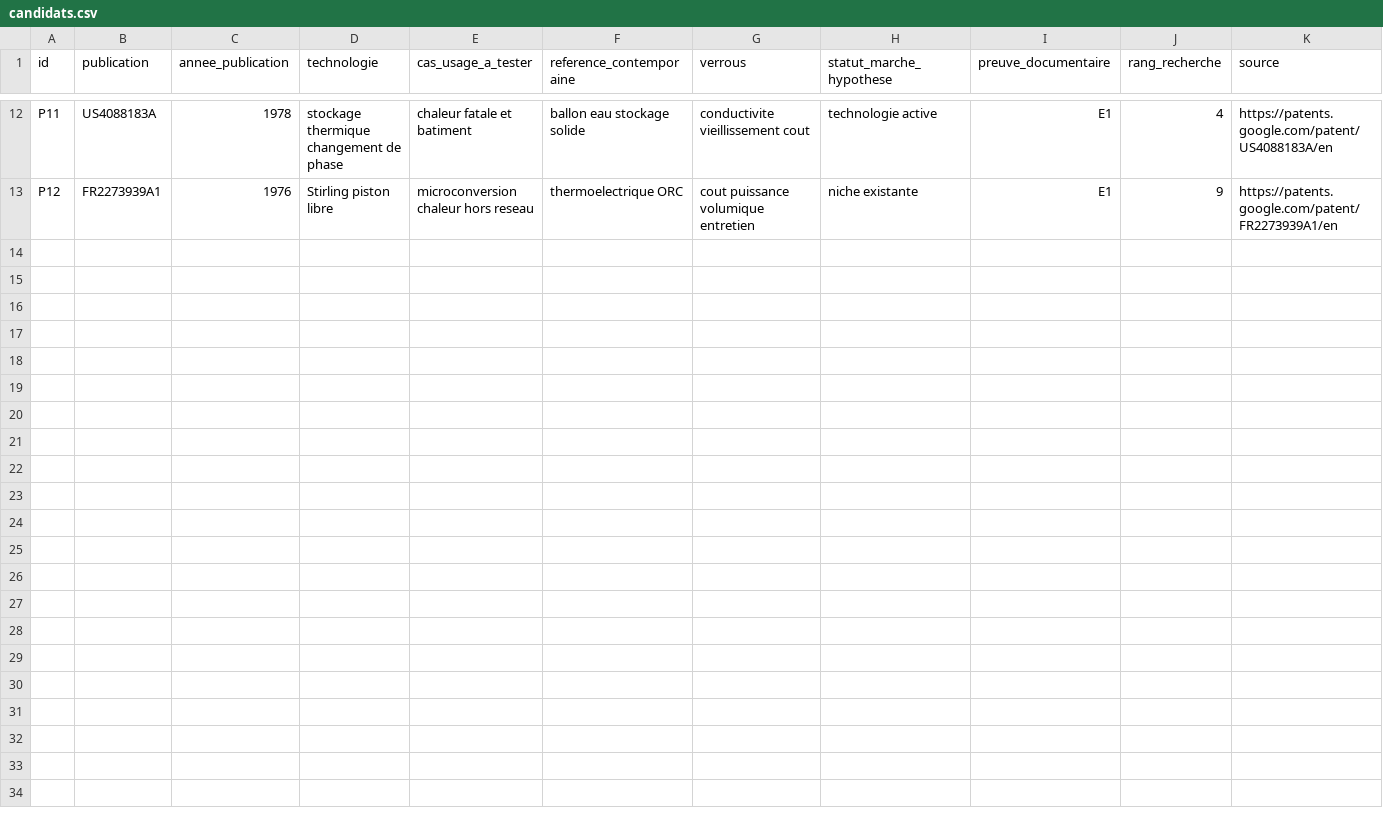
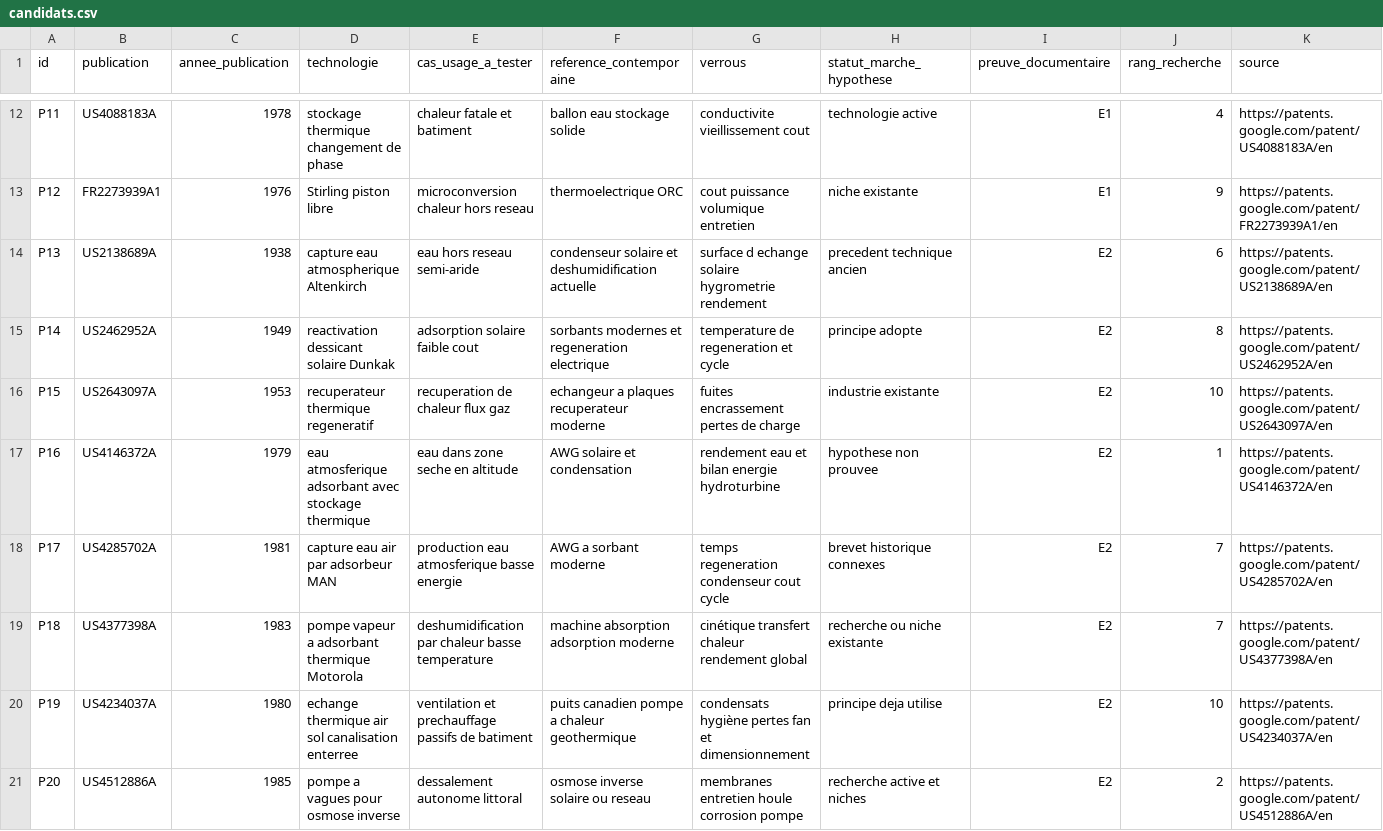
Before and after one commit to goldaj/recherche_anciens-brevets, a CSV file: data/candidats.csv, drawn as a sheet; only a part is shown, gaps mark what is left out; the diff names each change by its address in the sheet, - before the commit and + after, or states it on an @@ line.

Commit message:
research: 20 brevets, revue 02 et falsification du bilan gravitaire de recuperation d'eau

```diff
--- a/data/candidats.csv
+++ b/data/candidats.csv
+row 14: P13 | US2138689A | 1938 | capture eau atmospherique Altenkirch | eau hors reseau semi-aride | condenseur solaire et deshumidification actuelle | surface d echange solaire hygrometrie rendement | precedent technique ancien | E2 | 6 | https://patents.google.com/patent/US2138689A/en
+row 15: P14 | US2462952A | 1949 | reactivation dessicant solaire Dunkak | adsorption solaire faible cout | sorbants modernes et regeneration electrique | temperature de regeneration et cycle | principe adopte | E2 | 8 | https://patents.google.com/patent/US2462952A/en
+row 16: P15 | US2643097A | 1953 | recuperateur thermique regeneratif | recuperation de chaleur flux gaz | echangeur a plaques recuperateur moderne | fuites encrassement pertes de charge | industrie existante | E2 | 10 | https://patents.google.com/patent/US2643097A/en
+row 17: P16 | US4146372A | 1979 | eau atmosferique adsorbant avec stockage thermique | eau dans zone seche en altitude | AWG solaire et condensation | rendement eau et bilan energie hydroturbine | hypothese non prouvee | E2 | 1 | https://patents.google.com/patent/US4146372A/en
+row 18: P17 | US4285702A | 1981 | capture eau air par adsorbeur MAN | production eau atmosferique basse energie | AWG a sorbant moderne | temps regeneration condenseur cout cycle | brevet historique connexes | E2 | 7 | https://patents.google.com/patent/US4285702A/en
+row 19: P18 | US4377398A | 1983 | pompe vapeur a adsorbant thermique Motorola | deshumidification par chaleur basse temperature | machine absorption adsorption moderne | cinétique transfert chaleur rendement global | recherche ou niche existante | E2 | 7 | https://patents.google.com/patent/US4377398A/en
+row 20: P19 | US4234037A | 1980 | echange thermique air sol canalisation enterree | ventilation et prechauffage passifs de batiment | puits canadien pompe a chaleur geothermique | condensats hygiène pertes fan et dimensionnement | principe deja utilise | E2 | 10 | https://patents.google.com/patent/US4234037A/en
+row 21: P20 | US4512886A | 1985 | pompe a vagues pour osmose inverse | dessalement autonome littoral | osmose inverse solaire ou reseau | membranes entretien houle corrosion pompe | recherche active et niches | E2 | 2 | https://patents.google.com/patent/US4512886A/en
```
Also changed, not shown: 8 other files.
